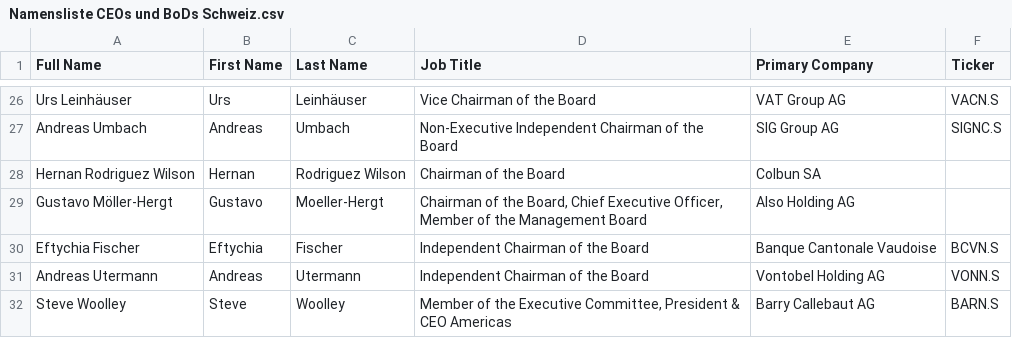
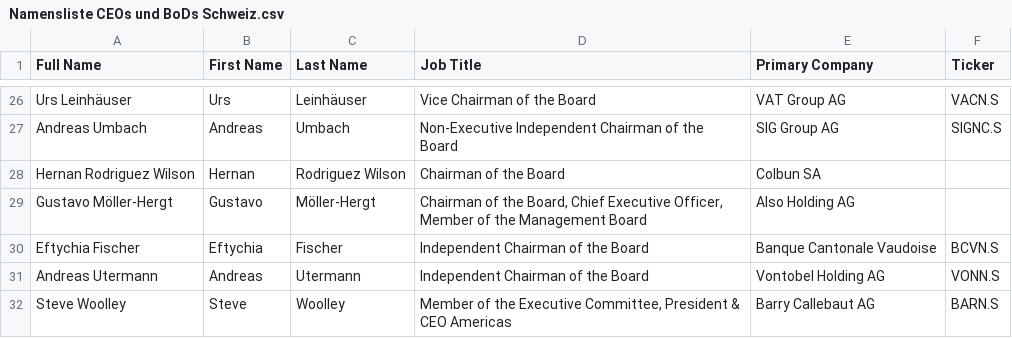
Before and after one commit to HSLU-IFZ-Competence-Center-Investments/compliance_data_set, a CSV file: Namensliste CEOs und BoDs Schweiz.csv, drawn as a sheet; only a part is shown, gaps mark what is left out.

Commit message:
Add files via upload

```diff
--- a/Namensliste CEOs und BoDs Schweiz.csv
+++ b/Namensliste CEOs und BoDs Schweiz.csv
@@ -28,3 +28,3 @@ Andreas Umbach;Andreas;Umbach;Non-Executive Independent Chairman of the Board;SI
 Hernan Rodriguez Wilson;Hernan;Rodriguez Wilson;Chairman of the Board;Colbun SA;
-Gustavo Möller-Hergt;Gustavo;Moeller-Hergt;Chairman of the Board, Chief Executive Officer, Member of the Management Board;Also Holding AG;
+Gustavo Möller-Hergt;Gustavo;Möller-Hergt;Chairman of the Board, Chief Executive Officer, Member of the Management Board;Also Holding AG;
 Eftychia Fischer;Eftychia;Fischer;Independent Chairman of the Board;Banque Cantonale Vaudoise;BCVN.S
```
